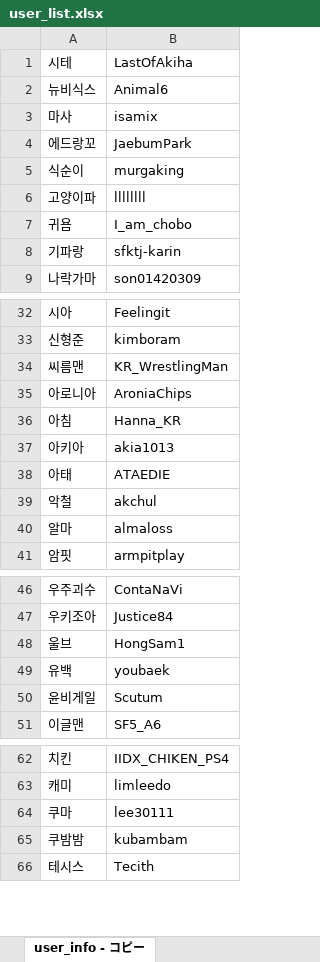
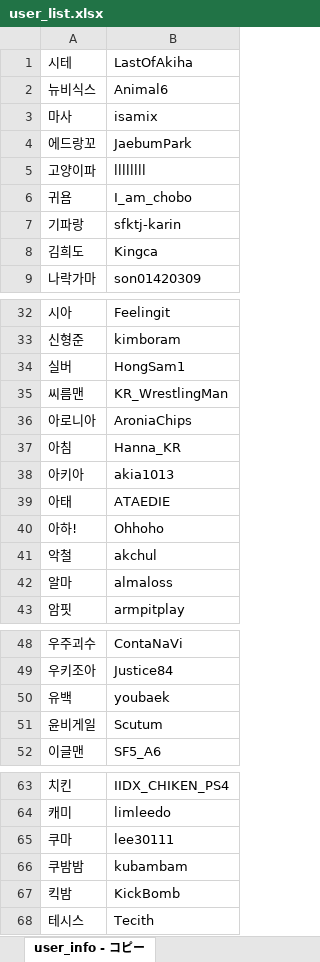
Before and after one commit to CiteKanaumi/CiteKanaumi.github.io, an Excel workbook: post/user_list.xlsx, sheet user_info - コピー, drawn as a sheet; only a part is shown, gaps mark what is left out; values as stored, in another font and other column widths than the file's, no borders; removed rows and columns are numbered as before the commit, all else as after; the diff covers the shown part only; the diff names each change by its address in the sheet, - before the commit and + after, or states it on an @@ line.

```diff
--- a/post/user_list.xlsx (sheet user_info - コピー)
+++ b/post/user_list.xlsx (sheet user_info - コピー)
-row 5: 식순이 | murgaking
+row 8: 김희도 | Kingca
+row 34: 실버 | HongSam1
+row 40: 아하! | Ohhoho
-row 48: 울브 | HongSam1
+row 67: 킥밤 | KickBomb
```
Also changed, not shown: 1 removed row elsewhere in this sheet, 4 other files.
